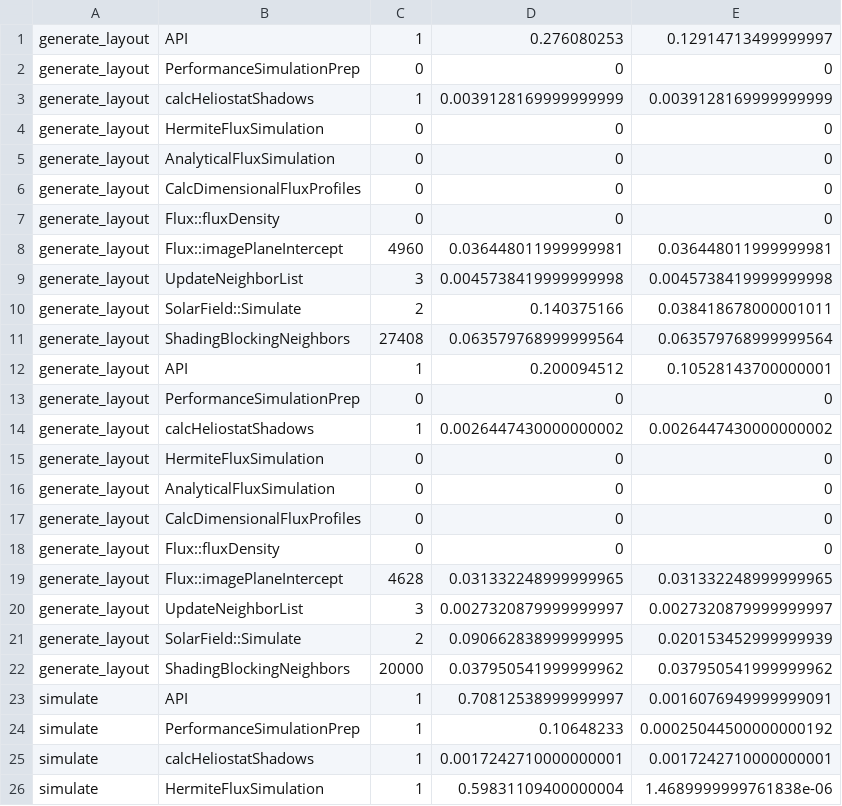
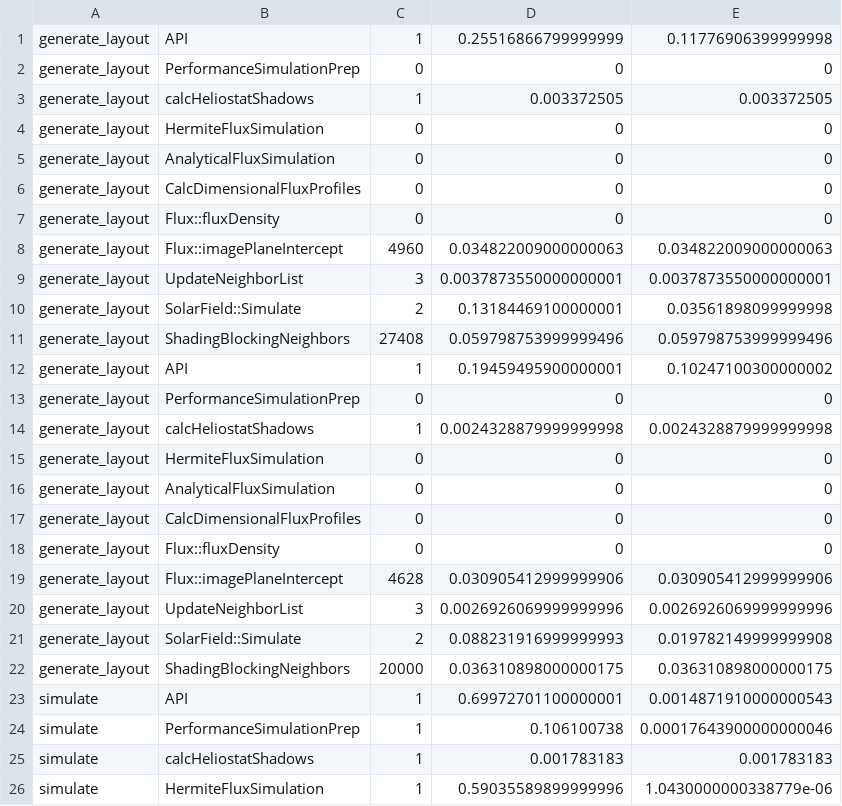
Before and after one commit to JaviBonilla/CoPylot-Accelerated, a CSV file: benchmarks/results/large.csv, drawn as a sheet; only a part is shown; the diff covers the shown part only.

```diff
--- a/benchmarks/results/large.csv
+++ b/benchmarks/results/large.csv
@@ -1,4 +1,4 @@
-generate_layout,API,1,0.276080253,0.12914713499999997
+generate_layout,API,1,0.25516866799999999,0.11776906399999998
 generate_layout,PerformanceSimulationPrep,0,0,0
-generate_layout,calcHeliostatShadows,1,0.0039128169999999999,0.0039128169999999999
+generate_layout,calcHeliostatShadows,1,0.003372505,0.003372505
 generate_layout,HermiteFluxSimulation,0,0,0
@@ -7,9 +7,9 @@ generate_layout,CalcDimensionalFluxProfiles,0,0,0
 generate_layout,Flux::fluxDensity,0,0,0
-generate_layout,Flux::imagePlaneIntercept,4960,0.036448011999999981,0.036448011999999981
-generate_layout,UpdateNeighborList,3,0.0045738419999999998,0.0045738419999999998
-generate_layout,SolarField::Simulate,2,0.140375166,0.038418678000001011
-generate_layout,ShadingBlockingNeighbors,27408,0.063579768999999564,0.063579768999999564
-generate_layout,API,1,0.200094512,0.10528143700000001
+generate_layout,Flux::imagePlaneIntercept,4960,0.034822009000000063,0.034822009000000063
+generate_layout,UpdateNeighborList,3,0.0037873550000000001,0.0037873550000000001
+generate_layout,SolarField::Simulate,2,0.13184469100000001,0.03561898099999998
+generate_layout,ShadingBlockingNeighbors,27408,0.059798753999999496,0.059798753999999496
+generate_layout,API,1,0.19459495900000001,0.10247100300000002
 generate_layout,PerformanceSimulationPrep,0,0,0
-generate_layout,calcHeliostatShadows,1,0.0026447430000000002,0.0026447430000000002
+generate_layout,calcHeliostatShadows,1,0.0024328879999999998,0.0024328879999999998
 generate_layout,HermiteFluxSimulation,0,0,0
@@ -18,9 +18,9 @@ generate_layout,CalcDimensionalFluxProfiles,0,0,0
 generate_layout,Flux::fluxDensity,0,0,0
-generate_layout,Flux::imagePlaneIntercept,4628,0.031332248999999965,0.031332248999999965
-generate_layout,UpdateNeighborList,3,0.0027320879999999997,0.0027320879999999997
-generate_layout,SolarField::Simulate,2,0.090662838999999995,0.020153452999999939
-generate_layout,ShadingBlockingNeighbors,20000,0.037950541999999962,0.037950541999999962
-simulate,API,1,0.70812538999999997,0.0016076949999999091
-simulate,PerformanceSimulationPrep,1,0.10648233,0.00025044500000000192
-simulate,calcHeliostatShadows,1,0.0017242710000000001,0.0017242710000000001
-simulate,HermiteFluxSimulation,1,0.59831109400000004,1.4689999999761838e-06
+generate_layout,Flux::imagePlaneIntercept,4628,0.030905412999999906,0.030905412999999906
+generate_layout,UpdateNeighborList,3,0.0026926069999999996,0.0026926069999999996
+generate_layout,SolarField::Simulate,2,0.088231916999999993,0.019782149999999908
+generate_layout,ShadingBlockingNeighbors,20000,0.036310898000000175,0.036310898000000175
+simulate,API,1,0.69972701100000001,0.0014871910000000543
+simulate,PerformanceSimulationPrep,1,0.106100738,0.00017643900000000046
+simulate,calcHeliostatShadows,1,0.001783183,0.001783183
+simulate,HermiteFluxSimulation,1,0.59035589899999996,1.0430000000338779e-06
```
Also changed, not shown: 102 edited cells elsewhere in this file, benchmarks/results/medium.csv, benchmarks/results/small.csv, 6 other files.
